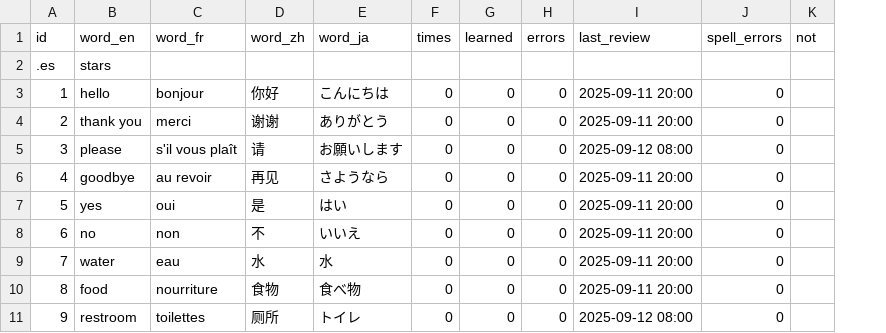
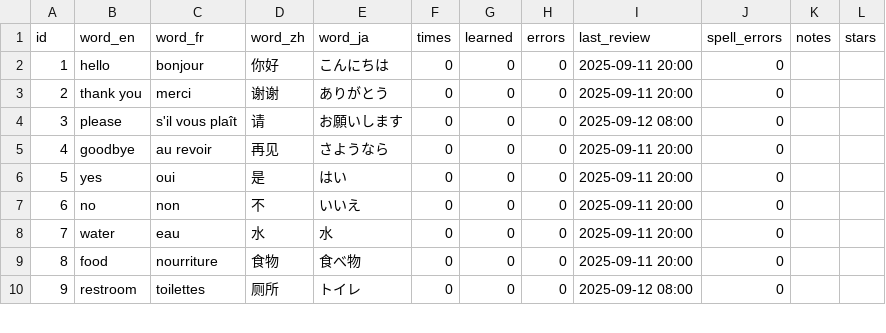
Before and after one commit to chuanlongZhou/polyglot-learner, a CSV file: dist/example_words.csv, drawn as a sheet; only a part is shown; removed rows and columns are numbered as before the commit, all else as after; the diff names each change by its address in the sheet, - before the commit and + after, or states it on an @@ line.

```diff
--- a/dist/example_words.csv
+++ b/dist/example_words.csv
-column K (not), empty
+column K (notes), empty
+column L (stars), empty
-row 2: .es | stars
```
Also changed, not shown: example_words.csv, public/example_words.csv, 6 other files.
